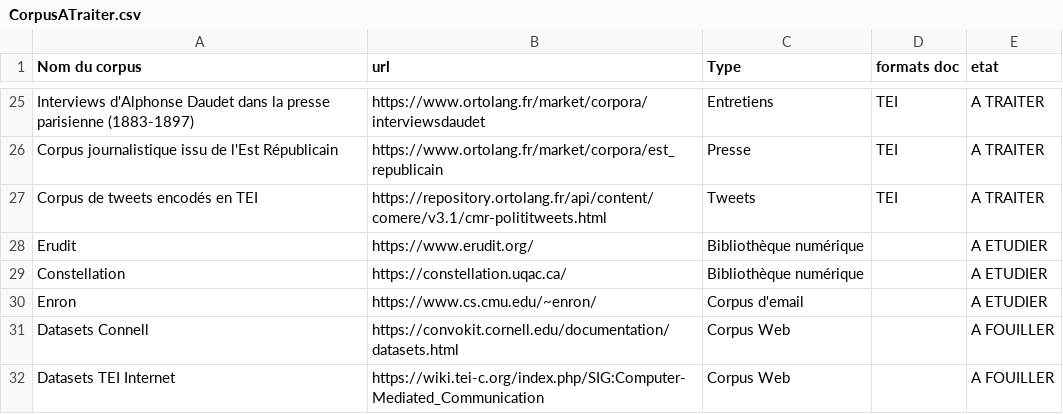
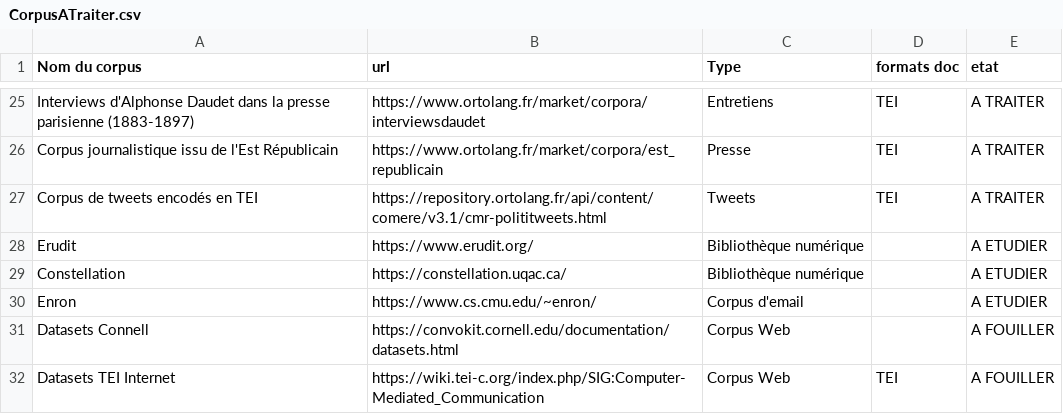
Before and after one commit to DEFI-COLaF/metadata, a CSV file: CorpusATraiter.csv, drawn as a sheet; only a part is shown, gaps mark what is left out.

Commit message:
Update CorpusATraiter.csv

```diff
--- a/CorpusATraiter.csv
+++ b/CorpusATraiter.csv
@@ -31,2 +31,2 @@ Enron, https://www.cs.cmu.edu/~enron/, Corpus d'email,, A ETUDIER
 Datasets Connell, https://convokit.cornell.edu/documentation/datasets.html, Corpus Web,, A FOUILLER
-Datasets TEI Internet, https://wiki.tei-c.org/index.php/SIG:Computer-Mediated_Communication, Corpus Web, , A FOUILLER
+Datasets TEI Internet, https://wiki.tei-c.org/index.php/SIG:Computer-Mediated_Communication, Corpus Web, TEI, A FOUILLER
```
